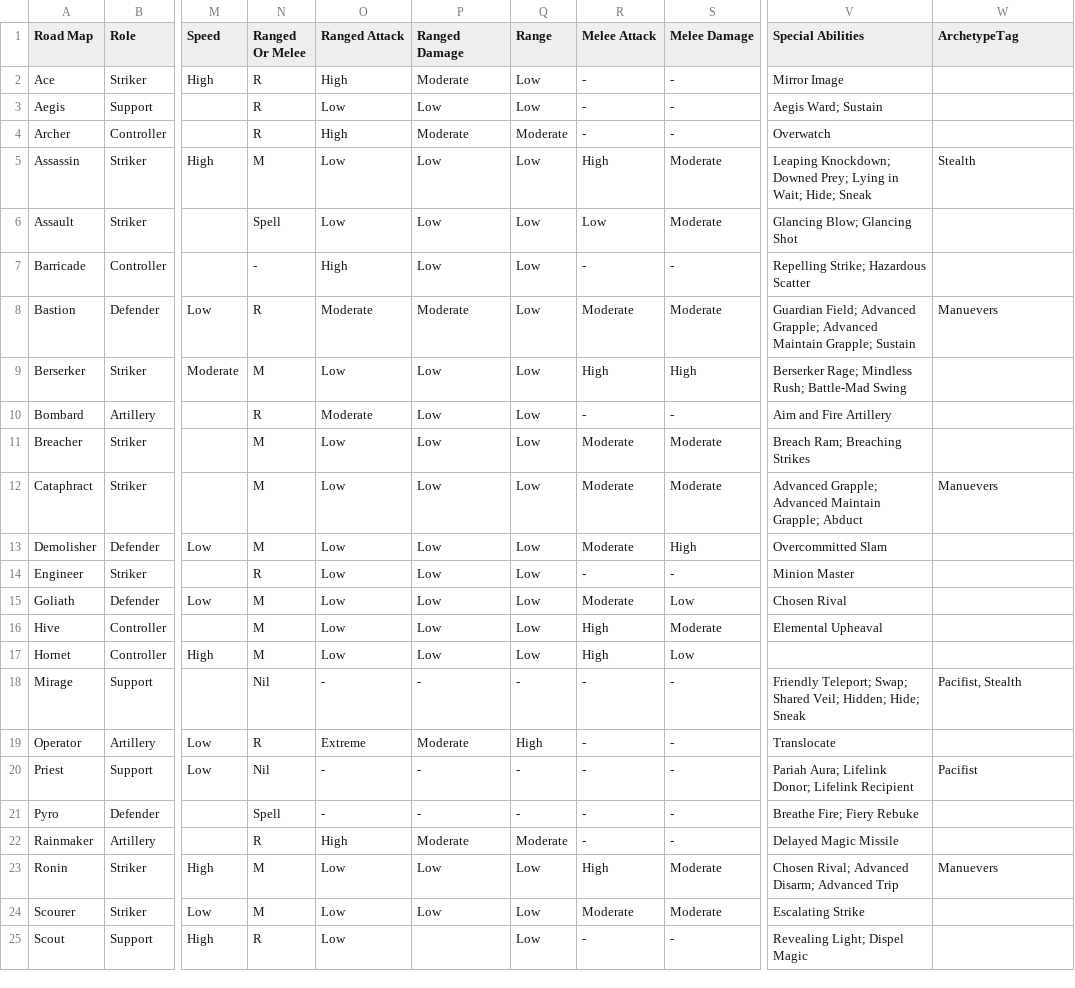
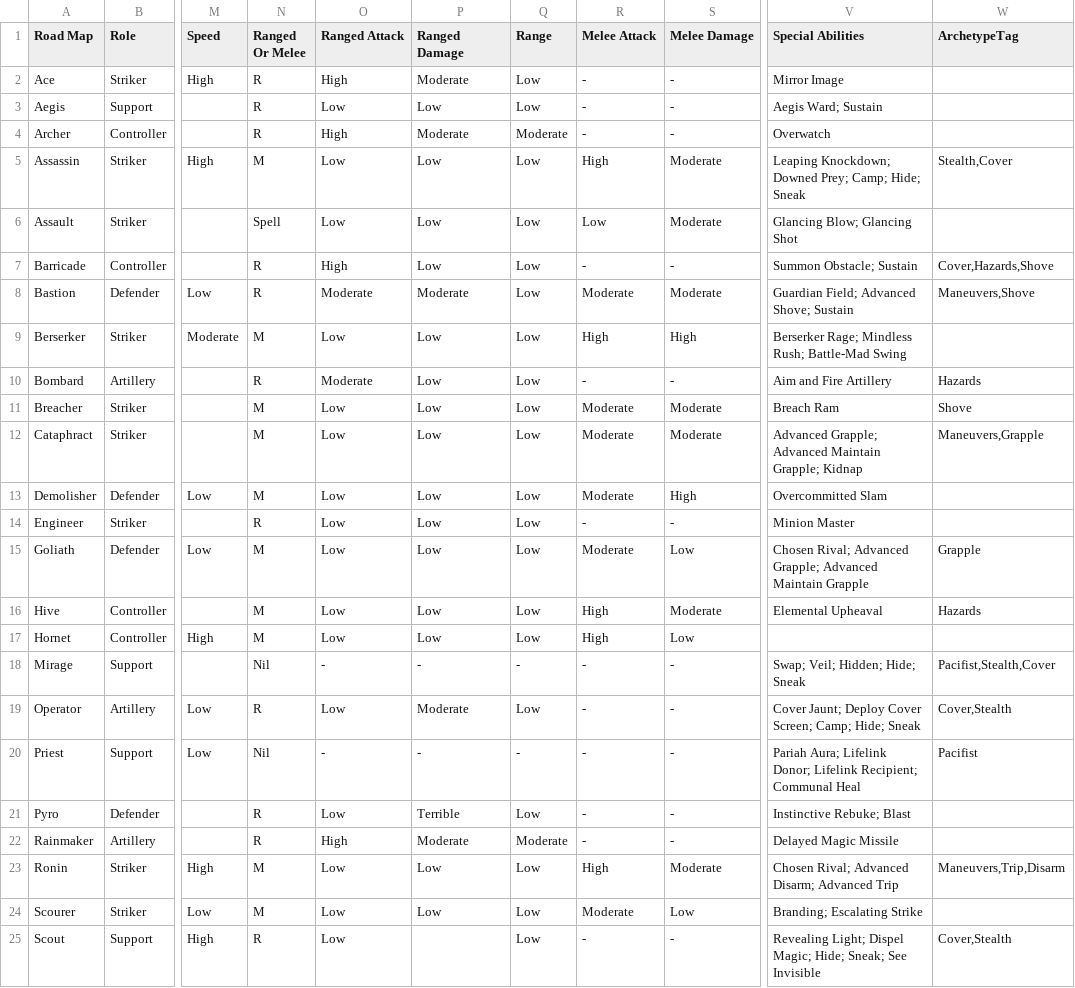
Before and after one commit to ThanksSkeleton/pf2ma, a CSV file: csv/RoadMaps_Prod.csv, drawn as a sheet; only a part is shown, gaps mark what is left out; the diff covers the shown part only; the diff names each change by its address in the sheet, - before the commit and + after, or states it on an @@ line.

```diff
--- a/csv/RoadMaps_Prod.csv
+++ b/csv/RoadMaps_Prod.csv
-V5 (Special Abilities): …Downed Prey; Lying in Wait; Hide; Sneak
+V5 (Special Abilities): …Downed Prey; Camp; Hide; Sneak
-W5 (ArchetypeTag): Stealth
+W5 (ArchetypeTag): Stealth,Cover
-N7 (Ranged Or Melee): -
+N7 (Ranged Or Melee): R
-V7 (Special Abilities): Repelling Strike; Hazardous Scatter
+V7 (Special Abilities): Summon Obstacle; Sustain
-W7 (ArchetypeTag): (empty)
+W7 (ArchetypeTag): Cover,Hazards,Shove
-V8 (Special Abilities): …Field; Advanced Grapple; Advanced Maintain Grapple; Sustain
+V8 (Special Abilities): …Field; Advanced Shove; Sustain
-W8 (ArchetypeTag): Manuevers
+W8 (ArchetypeTag): Maneuvers,Shove
-W10 (ArchetypeTag): (empty)
+W10 (ArchetypeTag): Hazards
-V11 (Special Abilities): Breach Ram; Breaching Strikes
+V11 (Special Abilities): Breach Ram
-W11 (ArchetypeTag): (empty)
+W11 (ArchetypeTag): Shove
-V12 (Special Abilities): …Maintain Grapple; Abduct
+V12 (Special Abilities): …Maintain Grapple; Kidnap
-W12 (ArchetypeTag): Manuevers
+W12 (ArchetypeTag): Maneuvers,Grapple
-V15 (Special Abilities): Chosen Rival
+V15 (Special Abilities): Chosen Rival; Advanced Grapple; Advanced Maintain Grapple
-W15 (ArchetypeTag): (empty)
+W15 (ArchetypeTag): Grapple
-W16 (ArchetypeTag): (empty)
+W16 (ArchetypeTag): Hazards
-V18 (Special Abilities): Friendly Teleport; Swap; Shared Veil; Hidden; Hide; Sneak
+V18 (Special Abilities): Swap; Veil; Hidden; Hide; Sneak
-W18 (ArchetypeTag): Pacifist, Stealth
+W18 (ArchetypeTag): Pacifist,Stealth,Cover
-O19 (Ranged Attack): Extreme
+O19 (Ranged Attack): Low
-Q19 (Range): High
+Q19 (Range): Low
-V19 (Special Abilities): Translocate
+V19 (Special Abilities): Cover Jaunt; Deploy Cover Screen; Camp; Hide; Sneak
-W19 (ArchetypeTag): (empty)
+W19 (ArchetypeTag): Cover,Stealth
-V20 (Special Abilities): …Donor; Lifelink Recipient
+V20 (Special Abilities): …Donor; Lifelink Recipient; Communal Heal
-N21 (Ranged Or Melee): Spell
+N21 (Ranged Or Melee): R
-O21 (Ranged Attack): -
+O21 (Ranged Attack): Low
-P21 (Ranged Damage): -
+P21 (Ranged Damage): Terrible
-Q21 (Range): -
+Q21 (Range): Low
-V21 (Special Abilities): Breathe Fire; Fiery Rebuke
+V21 (Special Abilities): Instinctive Rebuke; Blast
-W23 (ArchetypeTag): Manuevers
+W23 (ArchetypeTag): Maneuvers,Trip,Disarm
-S24 (Melee Damage): Moderate
+S24 (Melee Damage): Low
-V24 (Special Abilities): Escalating Strike
+V24 (Special Abilities): Branding; Escalating Strike
-V25 (Special Abilities): Revealing Light; Dispel Magic
+V25 (Special Abilities): Revealing Light; Dispel Magic; Hide; Sneak; See Invisible
-W25 (ArchetypeTag): (empty)
+W25 (ArchetypeTag): Cover,Stealth
```
Also changed, not shown: 9 edited cells elsewhere in this file, csv/all-abilites.csv, 12 other files.
